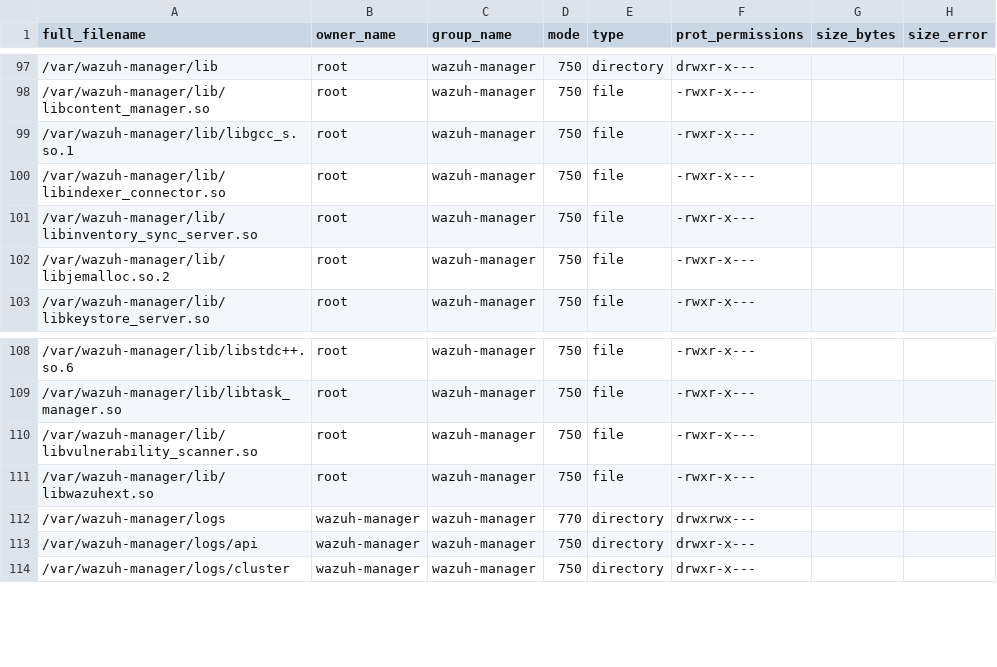
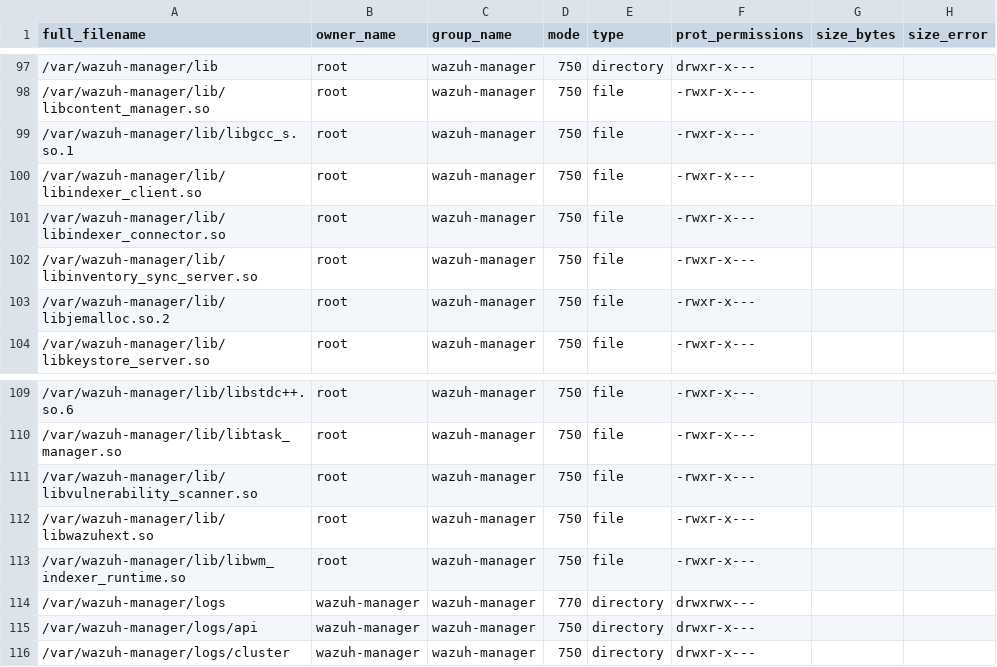
Before and after one commit to wazuh/wazuh, a CSV file: .github/actions/check_files/manager_base.csv, drawn as a sheet; only a part is shown, gaps mark what is left out; the diff names each change by its address in the sheet, - before the commit and + after, or states it on an @@ line.

Commit message:
feat(modulesd): indexer_client runtime owner and main-thread shutdown (E7a)
modulesd now owns the process-wide indexer_client runtime, ahead of the
inventory sync migration:

- libwm_indexer_runtime.so, loaded at run time when a consumer module is
  present, validates the wazuh_modules.indexer_client_* internal options
  in wm_config() (so `-t` rejects a misspelled key), reads the indexer
  credentials from the keystore and starts the runtime on the main thread
  after the startup gate and before any module thread. A start failure is
  logged and modulesd goes on without a runtime. Only the five wmir_*
  functions are exported.
- The signal handler is async-signal-safe: it raises
  wm_shutdown_requested and wakes the main thread through a self-pipe.
  The main thread runs the whole shutdown: 1 s grace, the runtime's
  shutdown deadline at T0+25 s, every module's stop(), module joins
  until T0+28 s, the runtime shutdown and exit, inside the ~29 s
  window of wazuh-manager-control stop.
- The installer, the RPM spec and the package file list ship
  libindexer_client.so and libwm_indexer_runtime.so.
- cmocka coverage for the handler and the shutdown sequence on the
  manager and the agent, and for the C side of the bridge; gtest
  coverage for the bridge.

```diff
--- a/.github/actions/check_files/manager_base.csv
+++ b/.github/actions/check_files/manager_base.csv
+row 100: /var/wazuh-manager/lib/libindexer_client.so | root | wazuh-manager | 750 | file | -rwxr-x---
+row 113: /var/wazuh-manager/lib/libwm_indexer_runtime.so | root | wazuh-manager | 750 | file | -rwxr-x---
```
Also changed, not shown: 19 other files.
